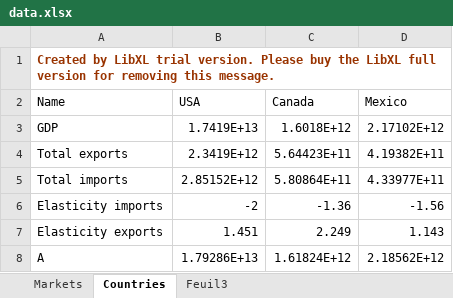
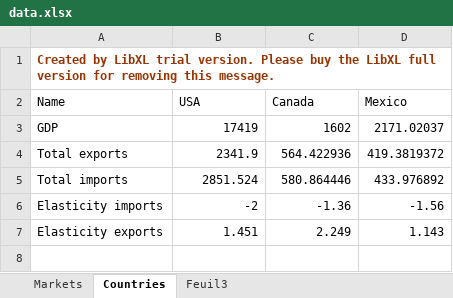
Before and after one commit to ChloeNibourel/CountryRiskAnalysis, an Excel workbook: data.xlsx, sheet Countries, drawn as a sheet; values as stored, in another font and other column widths than the file's, no borders; the diff names each change by its address in the sheet, - before the commit and + after, or states it on an @@ line.

Commit message:
Fixed problem with billions

```diff
--- a/data.xlsx (sheet Countries)
+++ b/data.xlsx (sheet Countries)
-B3 (USA): 1.7419E+13
+B3 (USA): 17419
-C3 (Canada): 1.6018E+12
+C3 (Canada): 1602
-D3 (Mexico): 2.17102E+12
+D3 (Mexico): 2171.02037
-B4 (USA): 2.3419E+12
+B4 (USA): 2341.9
-C4 (Canada): 5.64423E+11
+C4 (Canada): 564.422936
-D4 (Mexico): 4.19382E+11
+D4 (Mexico): 419.3819372
-B5 (USA): 2.85152E+12
+B5 (USA): 2851.524
-C5 (Canada): 5.80864E+11
+C5 (Canada): 580.864446
-D5 (Mexico): 4.33977E+11
+D5 (Mexico): 433.976892
-row 8: A | 1.79286E+13 | 1.61824E+12 | 2.18562E+12
```
